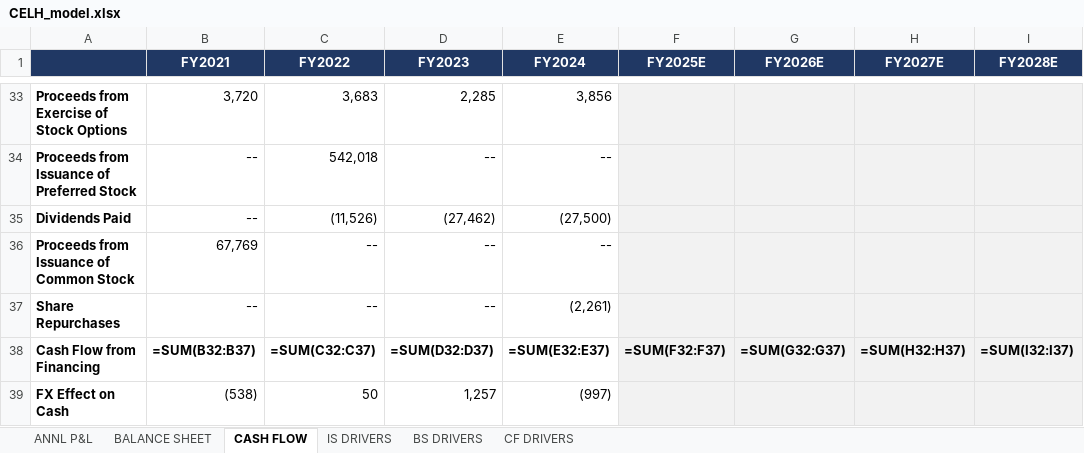
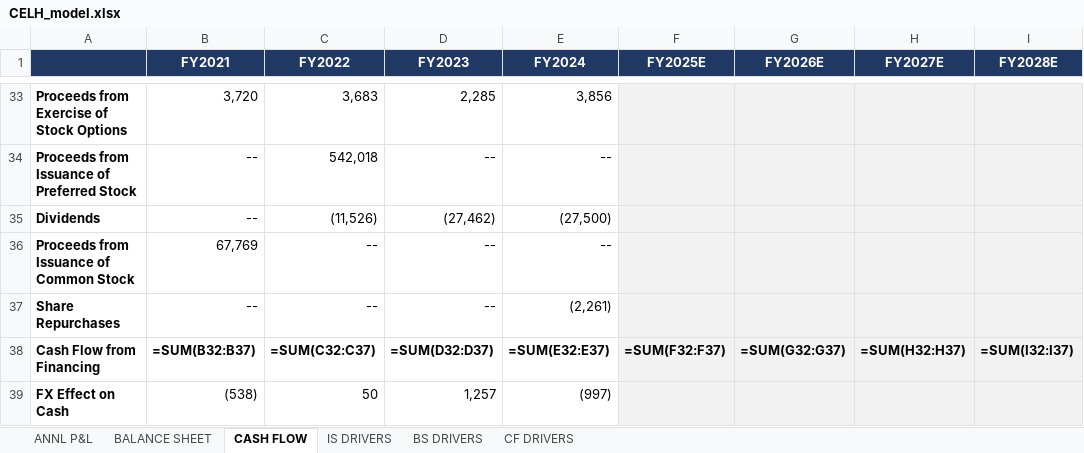
Before and after one commit to grodino12/grodino_brain, an Excel workbook: Knowledge/Model Schema/CELH/Model Output/CELH_model.xlsx, sheet CASH FLOW, drawn as a sheet; only a part is shown, gaps mark what is left out; values as stored, in another font and other column widths than the file's, no borders; formulas without a stored value are shown as written; the diff names each change by its address in the sheet, - before the commit and + after, or states it on an @@ line.

```diff
--- a/Knowledge/Model Schema/CELH/Model Output/CELH_model.xlsx (sheet CASH FLOW)
+++ b/Knowledge/Model Schema/CELH/Model Output/CELH_model.xlsx (sheet CASH FLOW)
-A35: Dividends Paid
+A35: Dividends
```
Also changed, not shown: sheet CF DRIVERS, 2 other files.
